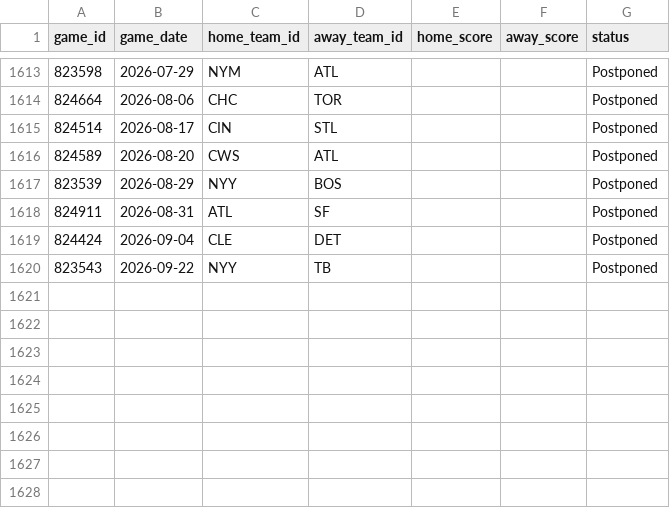
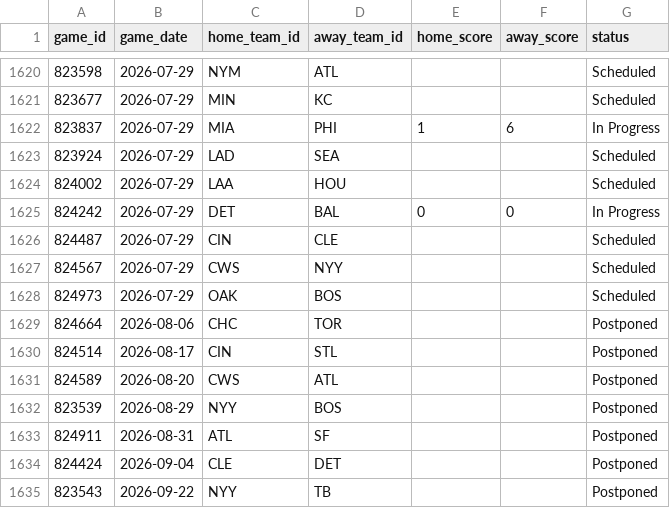
Before and after one commit to gigadon/Thats-Baseball, a CSV file: data/games_2026.csv, drawn as a sheet; only a part is shown, gaps mark what is left out; the diff covers the shown part only.

```diff
--- a/data/games_2026.csv
+++ b/data/games_2026.csv
@@ -1613,2 +1620,10 @@ game_id,game_date,home_team_id,away_team_id,home_score,away_score,status
-823598,2026-07-29,NYM,ATL,,,Postponed
+823598,2026-07-29,NYM,ATL,,,Scheduled
+823677,2026-07-29,MIN,KC,,,Scheduled
+823837,2026-07-29,MIA,PHI,1,6,In Progress
+823924,2026-07-29,LAD,SEA,,,Scheduled
+824002,2026-07-29,LAA,HOU,,,Scheduled
+824242,2026-07-29,DET,BAL,0,0,In Progress
+824487,2026-07-29,CIN,CLE,,,Scheduled
+824567,2026-07-29,CWS,NYY,,,Scheduled
+824973,2026-07-29,OAK,BOS,,,Scheduled
 824664,2026-08-06,CHC,TOR,,,Postponed
```
Also changed, not shown: 7 added rows and 45 edited cells elsewhere in this file, data/odds_history.csv, 6 other files.
